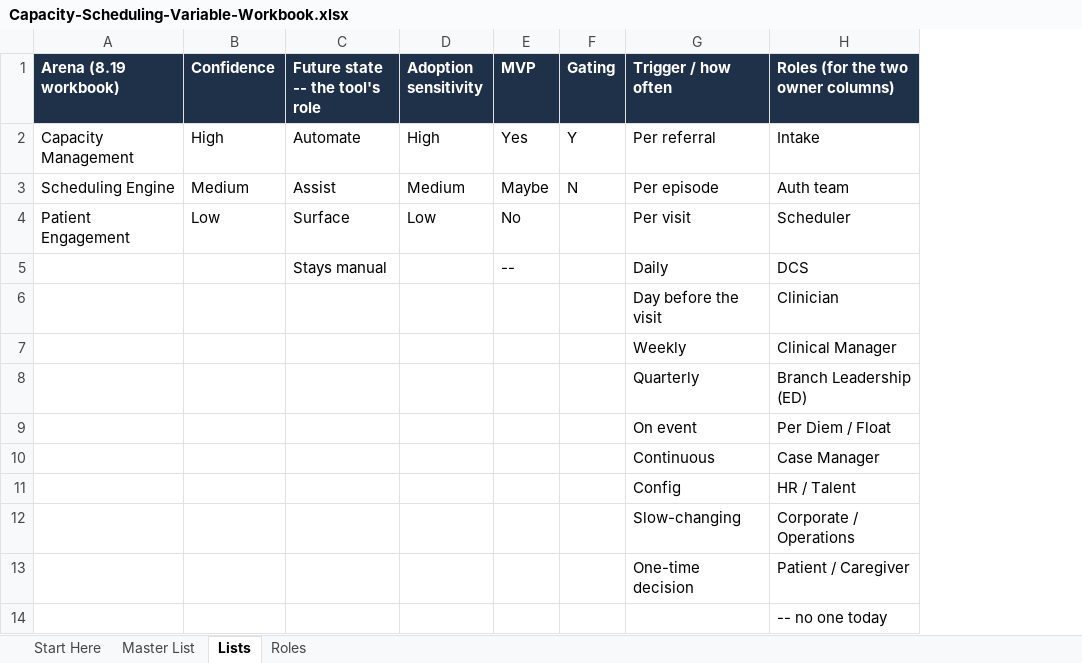
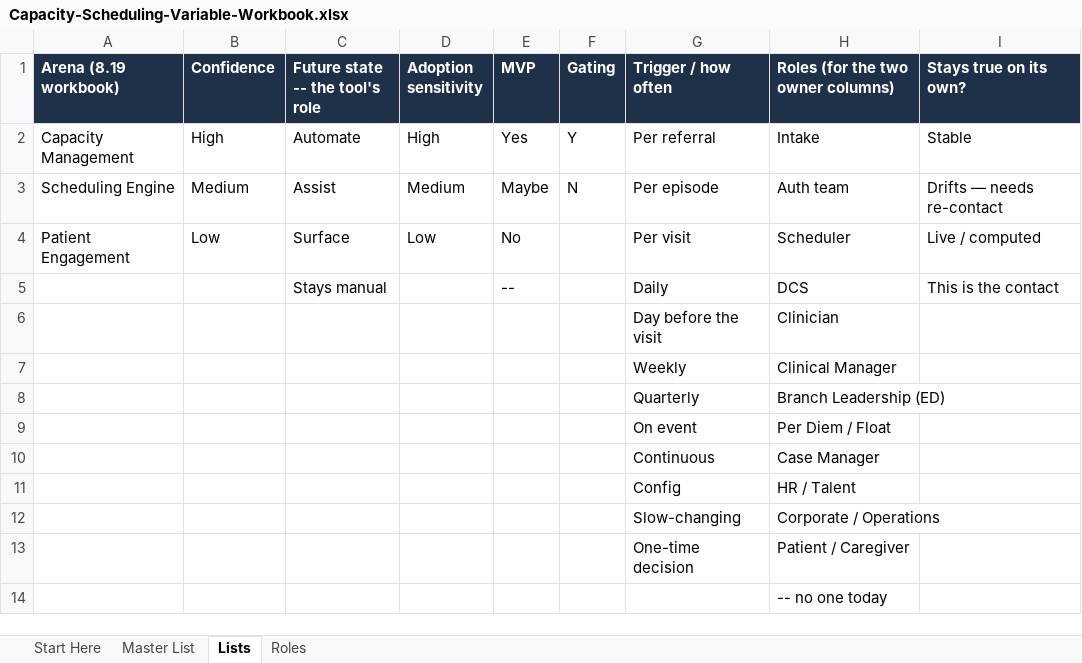
Before and after one commit to worker-max/compassus-capacity-pm, an Excel workbook: agents/compassus-capacity-pm/artifacts/Capacity-Scheduling-Variable-Workbook.xlsx, sheet Lists, drawn as a sheet; values as stored, in another font and other column widths than the file's, no borders; the diff names each change by its address in the sheet, - before the commit and + after, or states it on an @@ line.

```diff
--- a/agents/compassus-capacity-pm/artifacts/Capacity-Scheduling-Variable-Workbook.xlsx (sheet Lists)
+++ b/agents/compassus-capacity-pm/artifacts/Capacity-Scheduling-Variable-Workbook.xlsx (sheet Lists)
+column I (Stays true on its own?), rows 2-5: Stable | Drifts — needs re-contact | Live / computed | This is the contact
```
Also changed, not shown: sheet Master List, sheet Start Here, 2 other files.
